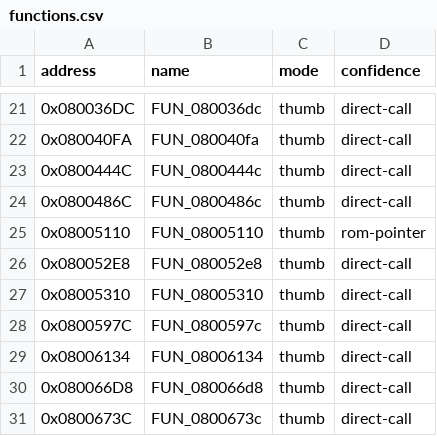
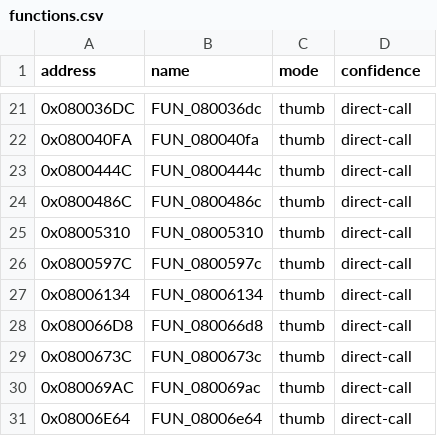
Before and after one commit to cypressru/SonicBattleDecomp, a CSV file: config/BSBE78/functions.csv, drawn as a sheet; only a part is shown, gaps mark what is left out; the shorter side is filled out with more unchanged rows.

```diff
--- a/config/BSBE78/functions.csv
+++ b/config/BSBE78/functions.csv
@@ -24,4 +24,2 @@ address,name,mode,confidence
 0x0800486C,FUN_0800486c,thumb,direct-call
-0x08005110,FUN_08005110,thumb,rom-pointer
-0x080052E8,FUN_080052e8,thumb,direct-call
 0x08005310,FUN_08005310,thumb,direct-call
```
Also changed, not shown: config/BSBE78/function_extents.csv, 4 other files.
